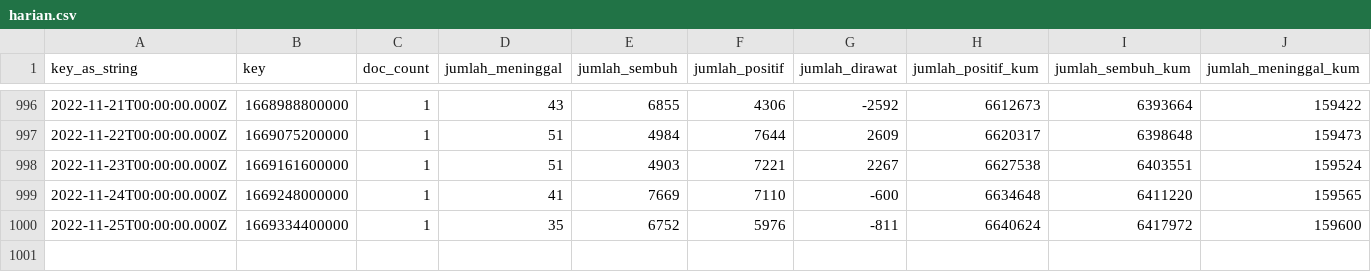
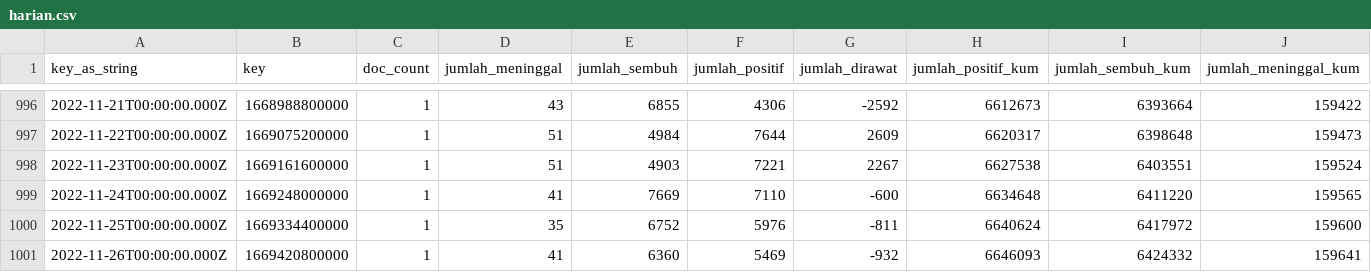
Before and after one commit to zakiego/data-sebaran-covid19goid, a CSV file: nasional/harian.csv, drawn as a sheet; only a part is shown, gaps mark what is left out; rows hold the shown columns only; the diff names each change by its address in the sheet, - before the commit and + after, or states it on an @@ line.

```diff
--- a/nasional/harian.csv
+++ b/nasional/harian.csv
+row 1001: 2022-11-26T00:00:00.000Z | 1669420800000 | 1 | 41 | 6360 | 5469 | -932 | 6646093 | 6424332 | 159641
```
Also changed, not shown: nasional/pemeriksaan.csv, nasional/vaksinasi.csv.
